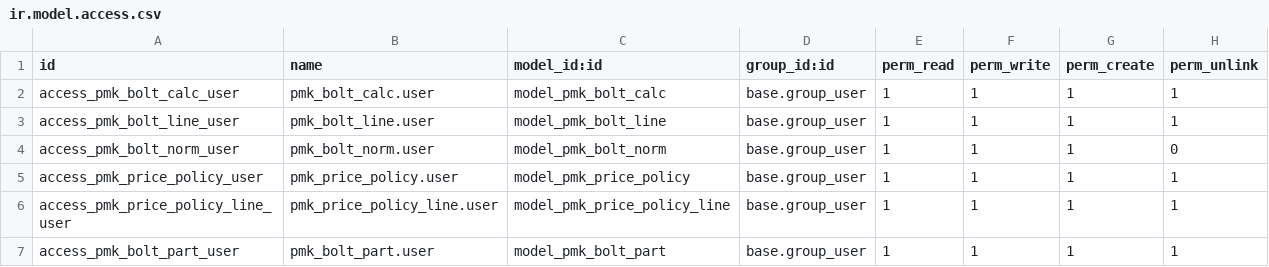
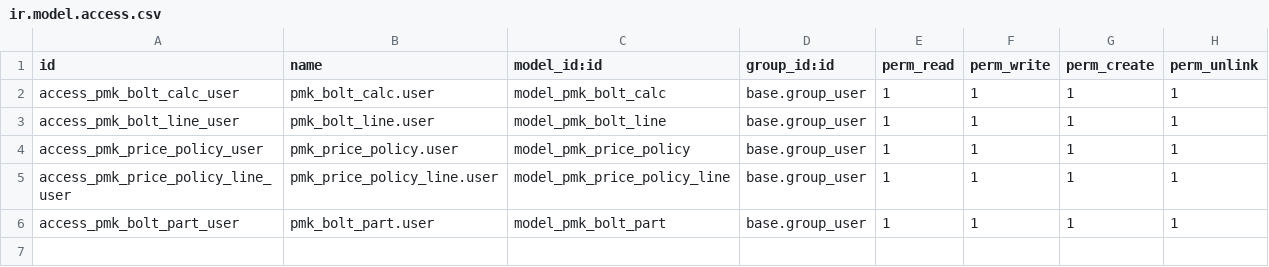
Before and after one commit to kripakrip88/factory-platform, a CSV file: experiments/odoo/addons/pmk_bolt/security/ir.model.access.csv, drawn as a sheet; the diff names each change by its address in the sheet, - before the commit and + after, or states it on an @@ line.

```diff
--- a/experiments/odoo/addons/pmk_bolt/security/ir.model.access.csv
+++ b/experiments/odoo/addons/pmk_bolt/security/ir.model.access.csv
-row 4: access_pmk_bolt_norm_user | pmk_bolt_norm.user | model_pmk_bolt_norm | base.group_user | 1 | 1 | 1 | 0
```
Also changed, not shown: 10 other files.
